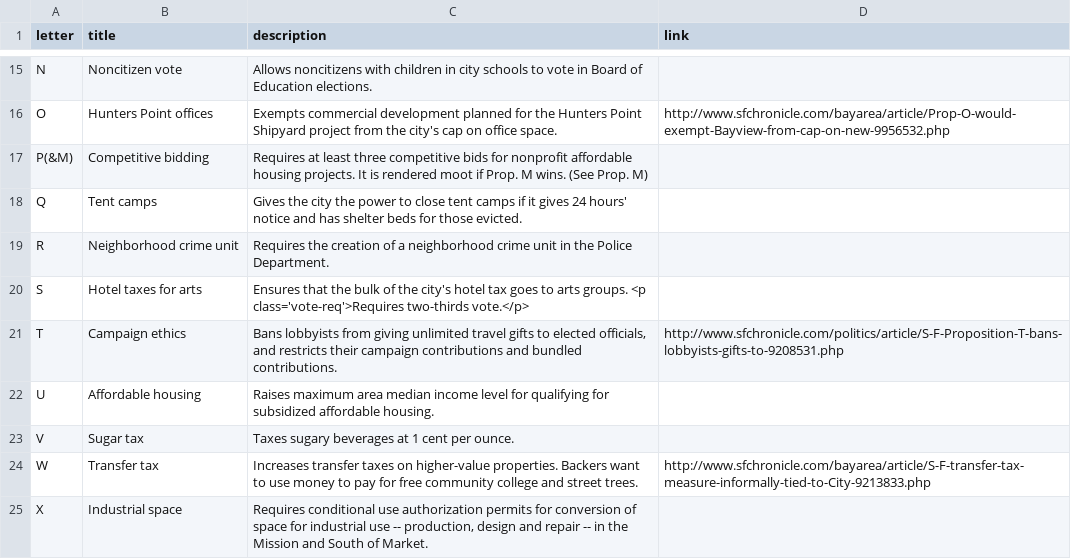
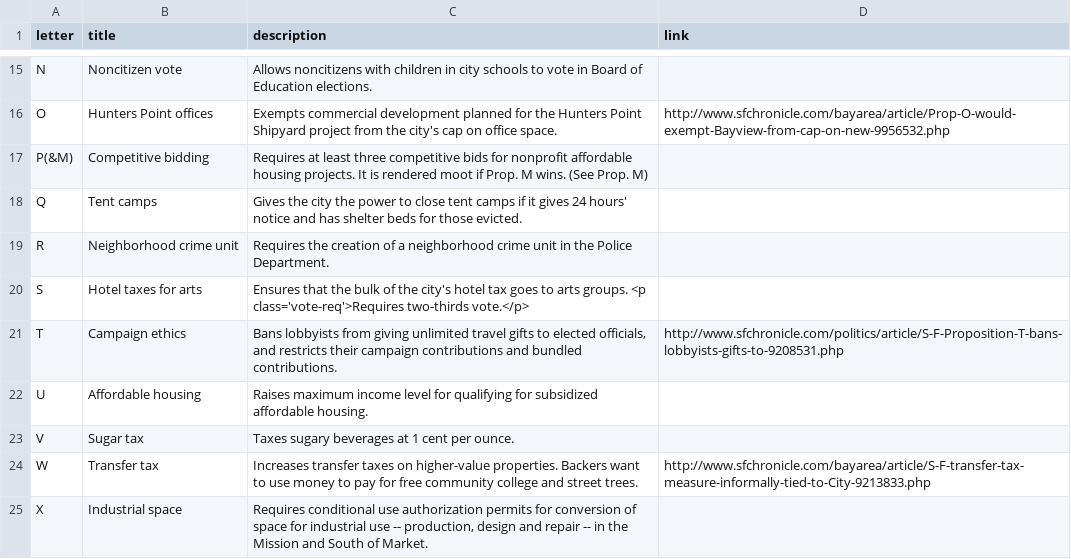
Before and after one commit to sfchronicle/election2016, a CSV file: data/SFPropositionsData.csv, drawn as a sheet; only a part is shown, gaps mark what is left out.

Commit message:
spreadsheet change

```diff
--- a/data/SFPropositionsData.csv
+++ b/data/SFPropositionsData.csv
@@ -21,3 +21,3 @@ S,Hotel taxes for arts,"Ensures that the bulk of the city's hotel tax goes to ar
 T, Campaign ethics,"Bans lobbyists from giving unlimited travel gifts to elected officials, and restricts their campaign contributions and bundled contributions.",http://www.sfchronicle.com/politics/article/S-F-Proposition-T-bans-lobbyists-gifts-to-9208531.php
-U,Affordable housing,Raises maximum area median income level for qualifying for subsidized affordable housing.,
+U,Affordable housing,Raises maximum income level for qualifying for subsidized affordable housing.,
 V,Sugar tax,Taxes sugary beverages at 1 cent per ounce.,
```
